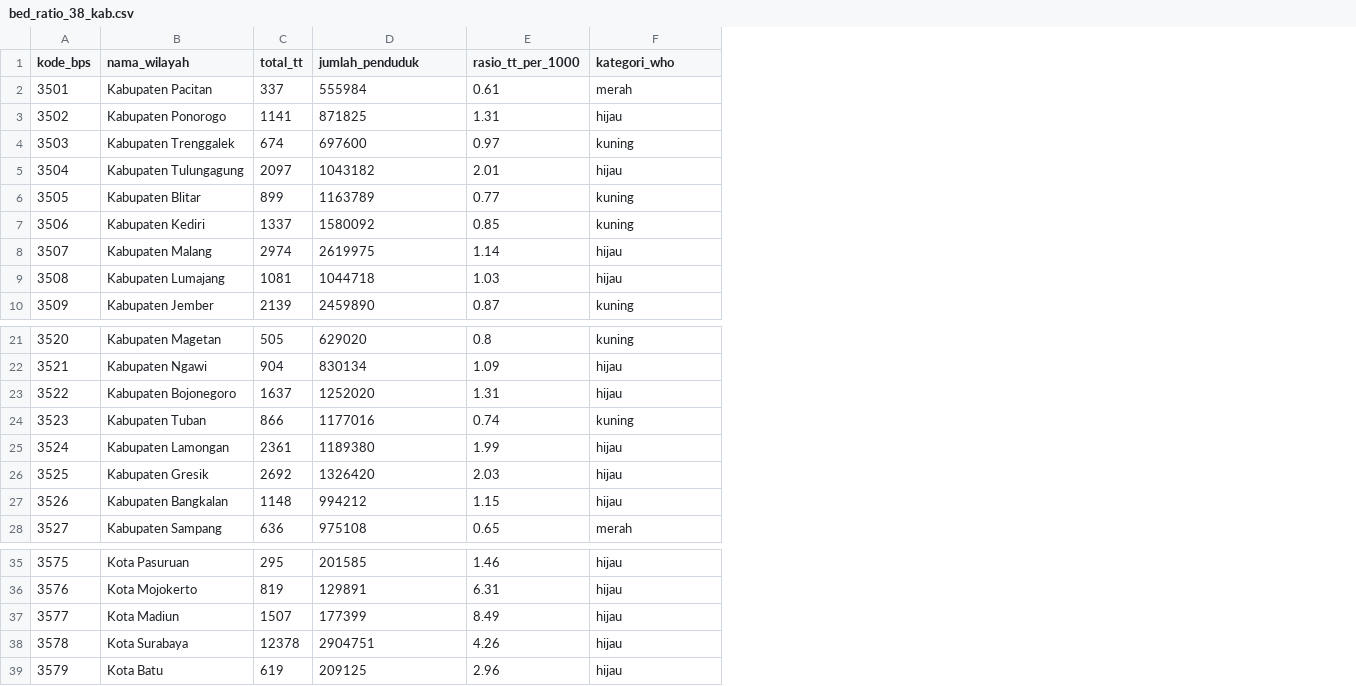
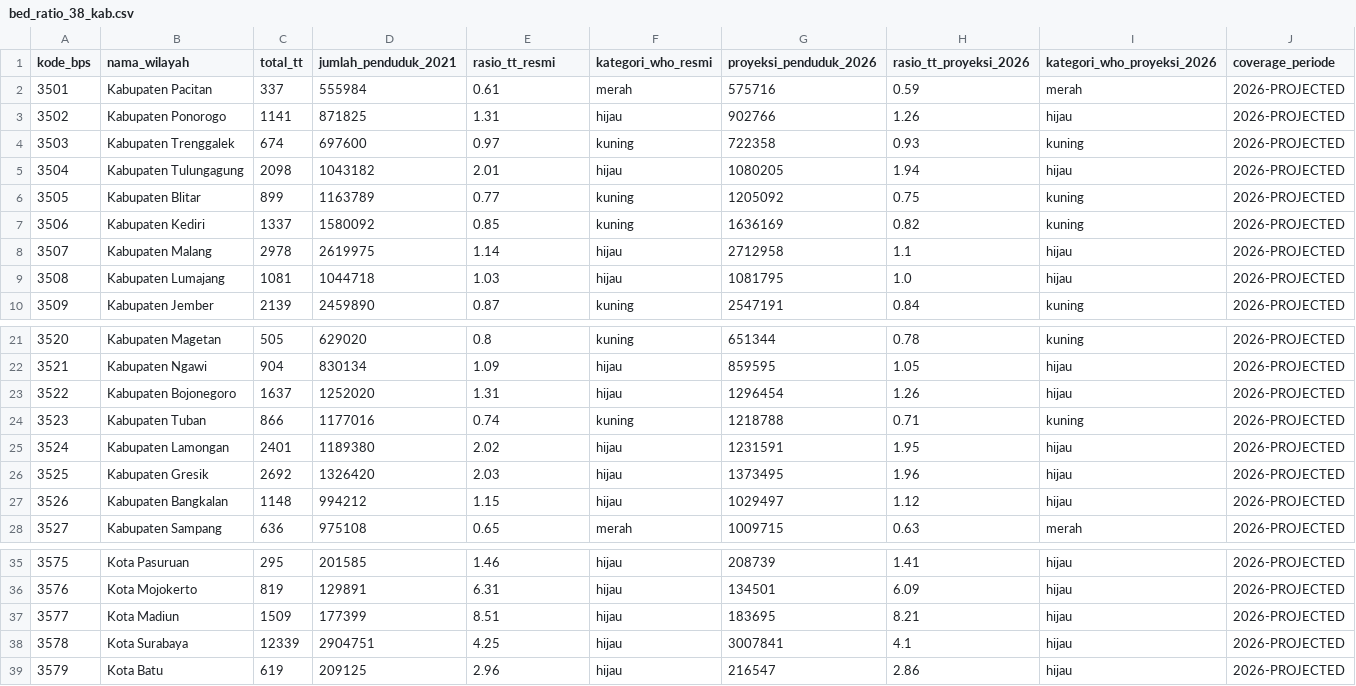
Before and after one commit to Josshua-DSA/Cura-Healthtrust, a CSV file: database/exports/bed_ratio_38_kab.csv, drawn as a sheet; only a part is shown, gaps mark what is left out; the diff names each change by its address in the sheet, - before the commit and + after, or states it on an @@ line.

Commit message:
feat(exports): regenerate bed ratio dataset with 2026 population projection

```diff
--- a/database/exports/bed_ratio_38_kab.csv
+++ b/database/exports/bed_ratio_38_kab.csv
+column G (proyeksi_penduduk_2026), rows 2-10: 575716 | 902766 | 722358 | 1080205 | 1205092 | 1636169 | 2712958 | 1081795 | 2547191; rows 21-28: 651344 | 859595 | 1296454 | 1218788 | 1231591 | 1373495 | 1029497 | 1009715; rows 35-39: 208739 | 134501 | 183695 | 3007841 | 216547
+column H (rasio_tt_proyeksi_2026), rows 2-10: 0.59 | 1.26 | 0.93 | 1.94 | 0.75 | 0.82 | 1.1 | 1.0 | 0.84; rows 21-28: 0.78 | 1.05 | 1.26 | 0.71 | 1.95 | 1.96 | 1.12 | 0.63; rows 35-39: 1.41 | 6.09 | 8.21 | 4.1 | 2.86
+column I (kategori_who_proyeksi_2026), rows 2-10: merah | hijau | kuning | hijau | kuning | kuning | hijau | hijau | kuning; rows 21-28: kuning | hijau | hijau | kuning | hijau | hijau | hijau | merah; rows 35-39: all hijau
+column J (coverage_periode), rows 2-10: all 2026-PROJECTED; rows 21-28: all 2026-PROJECTED; rows 35-39: all 2026-PROJECTED
-D1: jumlah_penduduk
+D1: jumlah_penduduk_2021
-E1: rasio_tt_per_1000
+E1: rasio_tt_resmi
-F1: kategori_who
+F1: kategori_who_resmi
-C5 (total_tt): 2097
+C5 (total_tt): 2098
-C8 (total_tt): 2974
+C8 (total_tt): 2978
-C25 (total_tt): 2361
+C25 (total_tt): 2401
-E25 (rasio_tt_resmi): 1.99
+E25 (rasio_tt_resmi): 2.02
-C37 (total_tt): 1507
+C37 (total_tt): 1509
-E37 (rasio_tt_resmi): 8.49
+E37 (rasio_tt_resmi): 8.51
-C38 (total_tt): 12378
+C38 (total_tt): 12339
-E38 (rasio_tt_resmi): 4.26
+E38 (rasio_tt_resmi): 4.25
```
Also changed, not shown: 1 other file.
